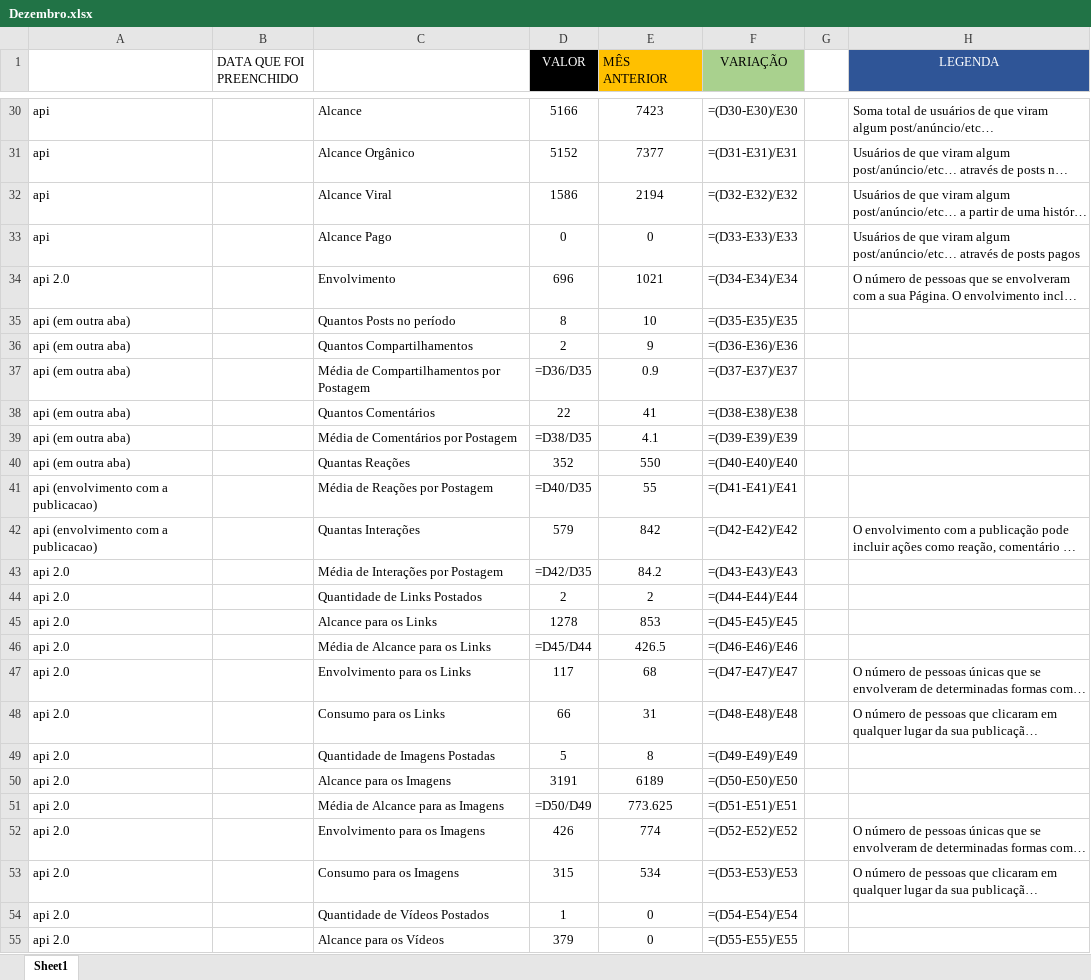
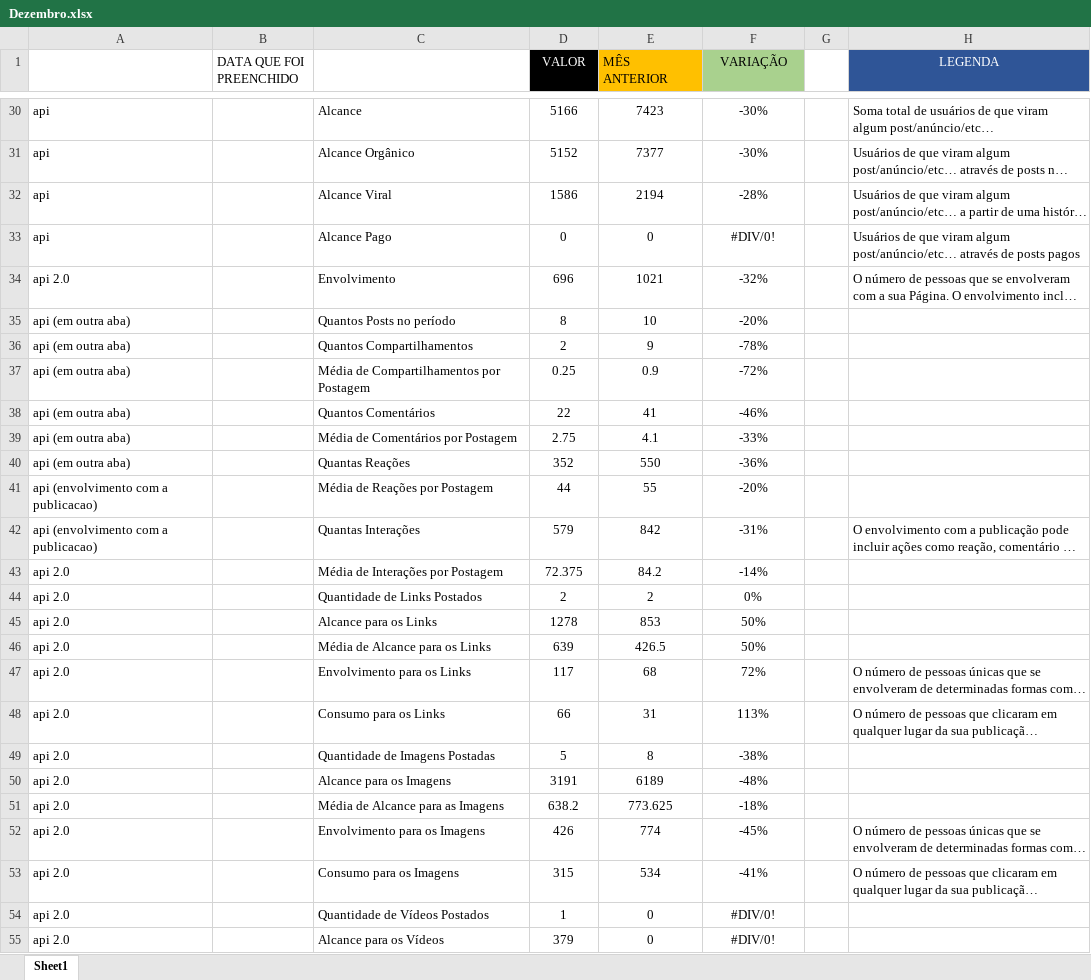
Before and after one commit to pedroenriquefreitas/python_projects, an Excel workbook: Metricas/Dezembro.xlsx, sheet Sheet1, drawn as a sheet; only a part is shown, gaps mark what is left out; long unchanged cells end in …; values as stored, in another font and other column widths than the file's, no borders; formulas without a stored value are shown as written; conditional formats not drawn; the diff covers the shown part only; the diff names each change by its address in the sheet, - before the commit and + after, or states it on an @@ line.

```diff
--- a/Metricas/Dezembro.xlsx (sheet Sheet1)
+++ b/Metricas/Dezembro.xlsx (sheet Sheet1)
-F30 (VARIAÇÃO): =(D30-E30)/E30
+F30 (VARIAÇÃO): -30%
-F31 (VARIAÇÃO): =(D31-E31)/E31
+F31 (VARIAÇÃO): -30%
-F32 (VARIAÇÃO): =(D32-E32)/E32
+F32 (VARIAÇÃO): -28%
-F33 (VARIAÇÃO): =(D33-E33)/E33
+F33 (VARIAÇÃO): #DIV/0!
-F34 (VARIAÇÃO): =(D34-E34)/E34
+F34 (VARIAÇÃO): -32%
-F35 (VARIAÇÃO): =(D35-E35)/E35
+F35 (VARIAÇÃO): -20%
-F36 (VARIAÇÃO): =(D36-E36)/E36
+F36 (VARIAÇÃO): -78%
-D37 (VALOR): =D36/D35
+D37 (VALOR): 0.25
-F37 (VARIAÇÃO): =(D37-E37)/E37
+F37 (VARIAÇÃO): -72%
-F38 (VARIAÇÃO): =(D38-E38)/E38
+F38 (VARIAÇÃO): -46%
-D39 (VALOR): =D38/D35
+D39 (VALOR): 2.75
-F39 (VARIAÇÃO): =(D39-E39)/E39
+F39 (VARIAÇÃO): -33%
-F40 (VARIAÇÃO): =(D40-E40)/E40
+F40 (VARIAÇÃO): -36%
-D41 (VALOR): =D40/D35
+D41 (VALOR): 44
-F41 (VARIAÇÃO): =(D41-E41)/E41
+F41 (VARIAÇÃO): -20%
-F42 (VARIAÇÃO): =(D42-E42)/E42
+F42 (VARIAÇÃO): -31%
-D43 (VALOR): =D42/D35
+D43 (VALOR): 72.375
-F43 (VARIAÇÃO): =(D43-E43)/E43
+F43 (VARIAÇÃO): -14%
-F44 (VARIAÇÃO): =(D44-E44)/E44
+F44 (VARIAÇÃO): 0%
-F45 (VARIAÇÃO): =(D45-E45)/E45
+F45 (VARIAÇÃO): 50%
-D46 (VALOR): =D45/D44
+D46 (VALOR): 639
-F46 (VARIAÇÃO): =(D46-E46)/E46
+F46 (VARIAÇÃO): 50%
-F47 (VARIAÇÃO): =(D47-E47)/E47
+F47 (VARIAÇÃO): 72%
-F48 (VARIAÇÃO): =(D48-E48)/E48
+F48 (VARIAÇÃO): 113%
-F49 (VARIAÇÃO): =(D49-E49)/E49
+F49 (VARIAÇÃO): -38%
-F50 (VARIAÇÃO): =(D50-E50)/E50
+F50 (VARIAÇÃO): -48%
-D51 (VALOR): =D50/D49
+D51 (VALOR): 638.2
-F51 (VARIAÇÃO): =(D51-E51)/E51
+F51 (VARIAÇÃO): -18%
-F52 (VARIAÇÃO): =(D52-E52)/E52
+F52 (VARIAÇÃO): -45%
-F53 (VARIAÇÃO): =(D53-E53)/E53
+F53 (VARIAÇÃO): -41%
-F54 (VARIAÇÃO): =(D54-E54)/E54
+F54 (VARIAÇÃO): #DIV/0!
-F55 (VARIAÇÃO): =(D55-E55)/E55
+F55 (VARIAÇÃO): #DIV/0!
```
Also changed, not shown: 60 added rows, 60 removed rows and 51 edited cells elsewhere in this sheet, 1 other file.
